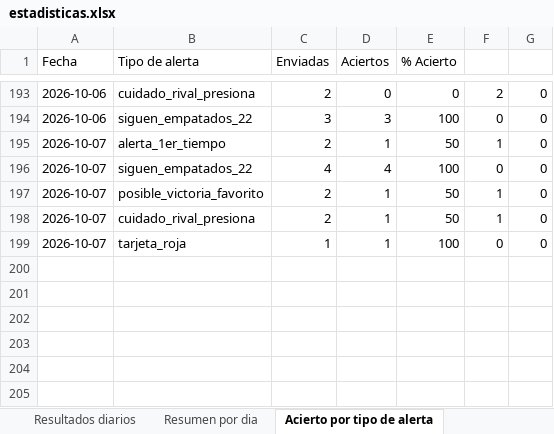
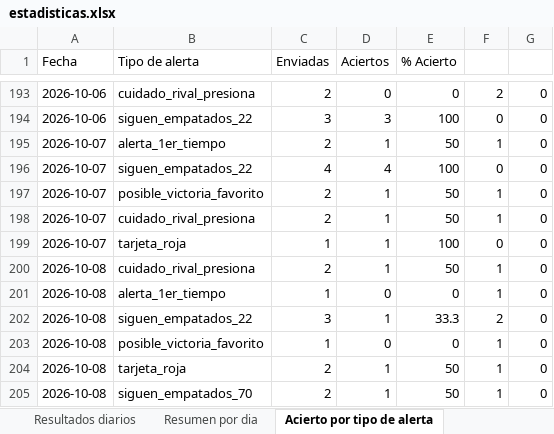
Before and after one commit to erikolivo/Mimoexcel, an Excel workbook: data/estadisticas.xlsx, sheet Acierto por tipo de alerta, drawn as a sheet; only a part is shown, gaps mark what is left out; values as stored, in another font and other column widths than the file's, no borders; the diff names each change by its address in the sheet, - before the commit and + after, or states it on an @@ line.

```diff
--- a/data/estadisticas.xlsx (sheet Acierto por tipo de alerta)
+++ b/data/estadisticas.xlsx (sheet Acierto por tipo de alerta)
+row 200: 2026-10-08 | cuidado_rival_presiona | 2 | 1 | 50 | 1 | 0
+row 201: 2026-10-08 | alerta_1er_tiempo | 1 | 0 | 0 | 1 | 0
+row 202: 2026-10-08 | siguen_empatados_22 | 3 | 1 | 33.3 | 2 | 0
+row 203: 2026-10-08 | posible_victoria_favorito | 1 | 0 | 0 | 1 | 0
+row 204: 2026-10-08 | tarjeta_roja | 2 | 1 | 50 | 1 | 0
+row 205: 2026-10-08 | siguen_empatados_70 | 2 | 1 | 50 | 1 | 0
```
Also changed, not shown: sheet Resultados diarios, sheet Resumen por dia, 7 other files.
